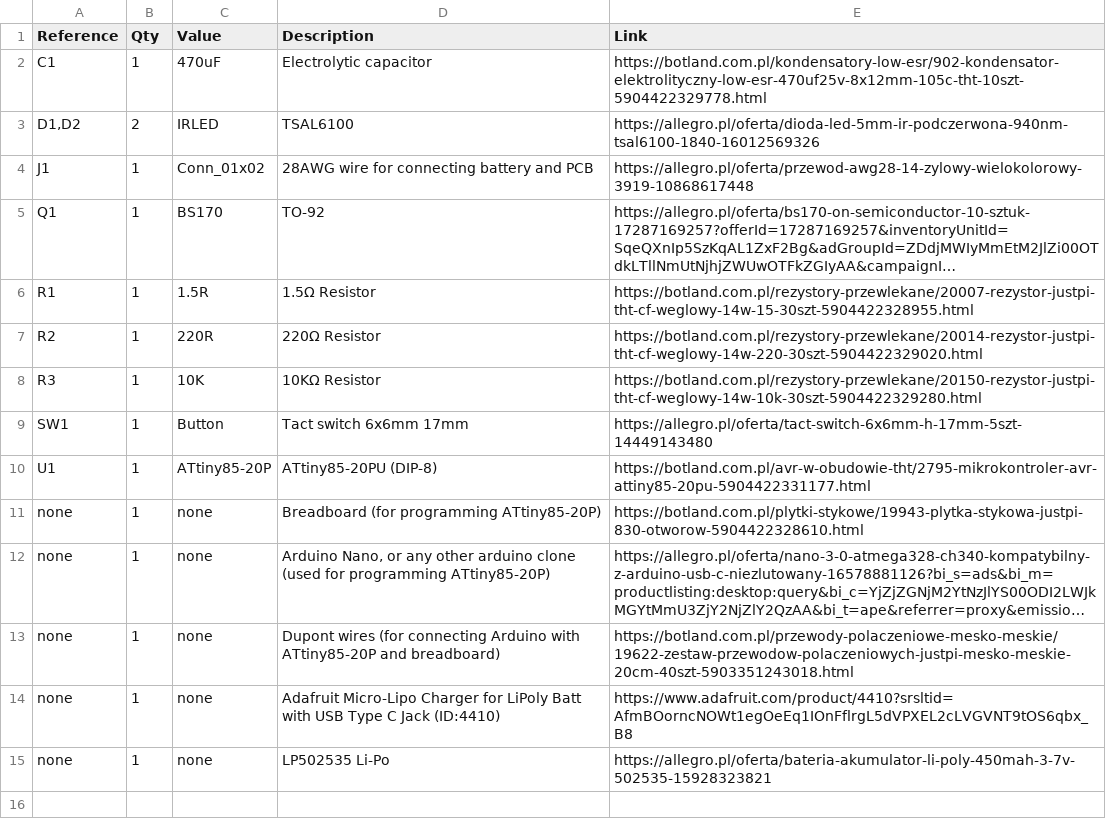
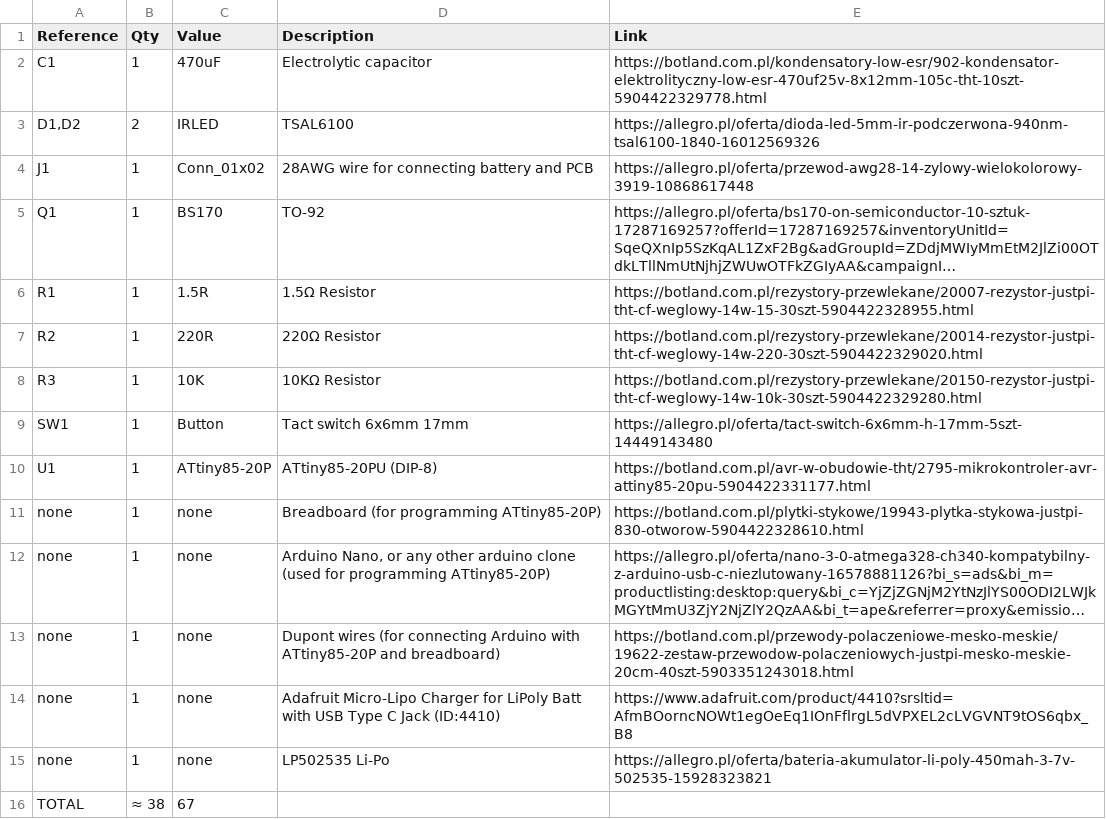
Before and after one commit to szpuszi/IRIS-V1, a CSV file: Manufacturing/BOM.csv, drawn as a sheet; long unchanged cells end in ….

Commit message:
Update BOM.csv

```diff
--- a/Manufacturing/BOM.csv
+++ b/Manufacturing/BOM.csv
@@ -15 +15,2 @@ none,1,none,Adafruit Micro-Lipo Charger for LiPoly Batt with USB Type C Jack (ID
 none,1,none,LP502535 Li-Po,https://allegro.pl/oferta/bateria-akumulator-li-poly-450mah-3-7v-502535-15928323821
+TOTAL,≈ 38,67
```
